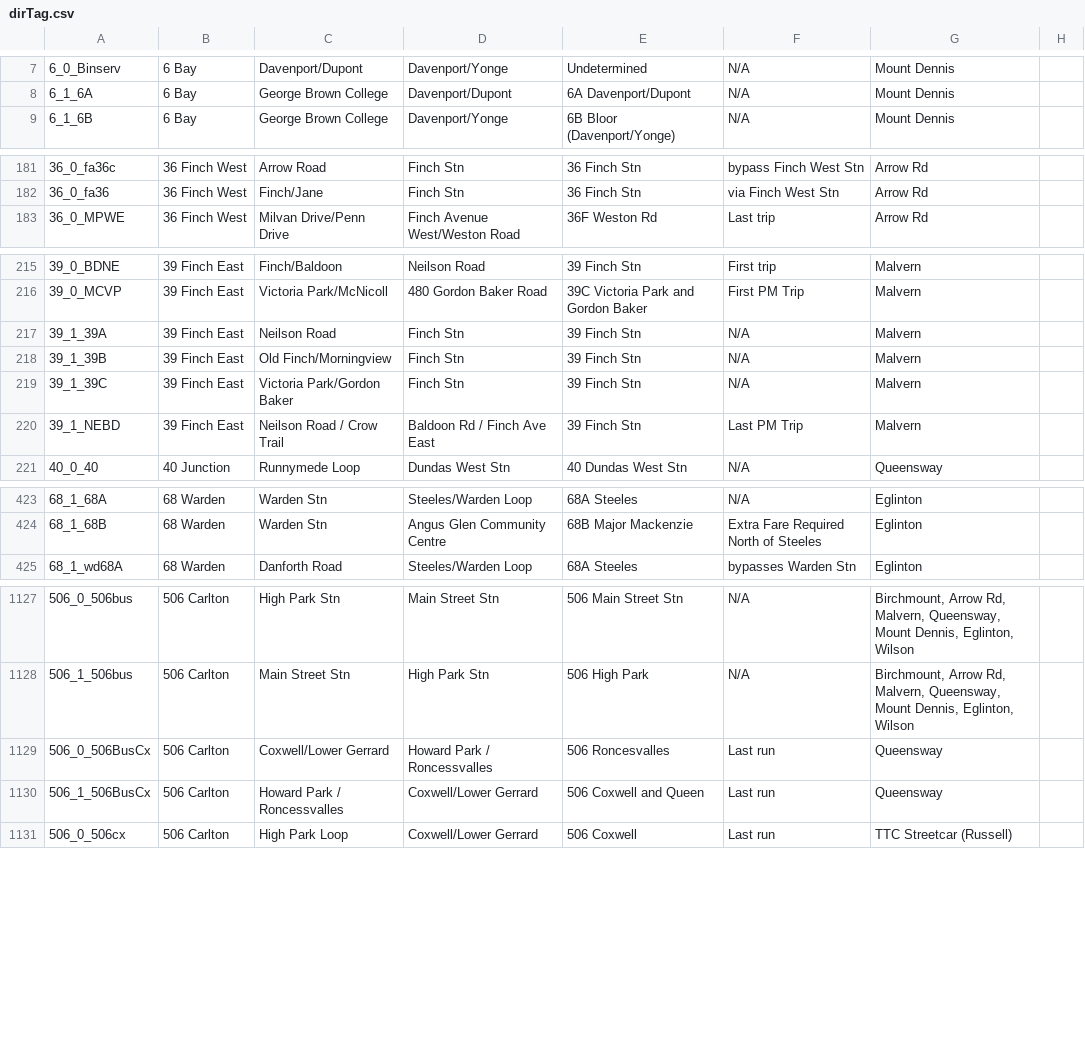
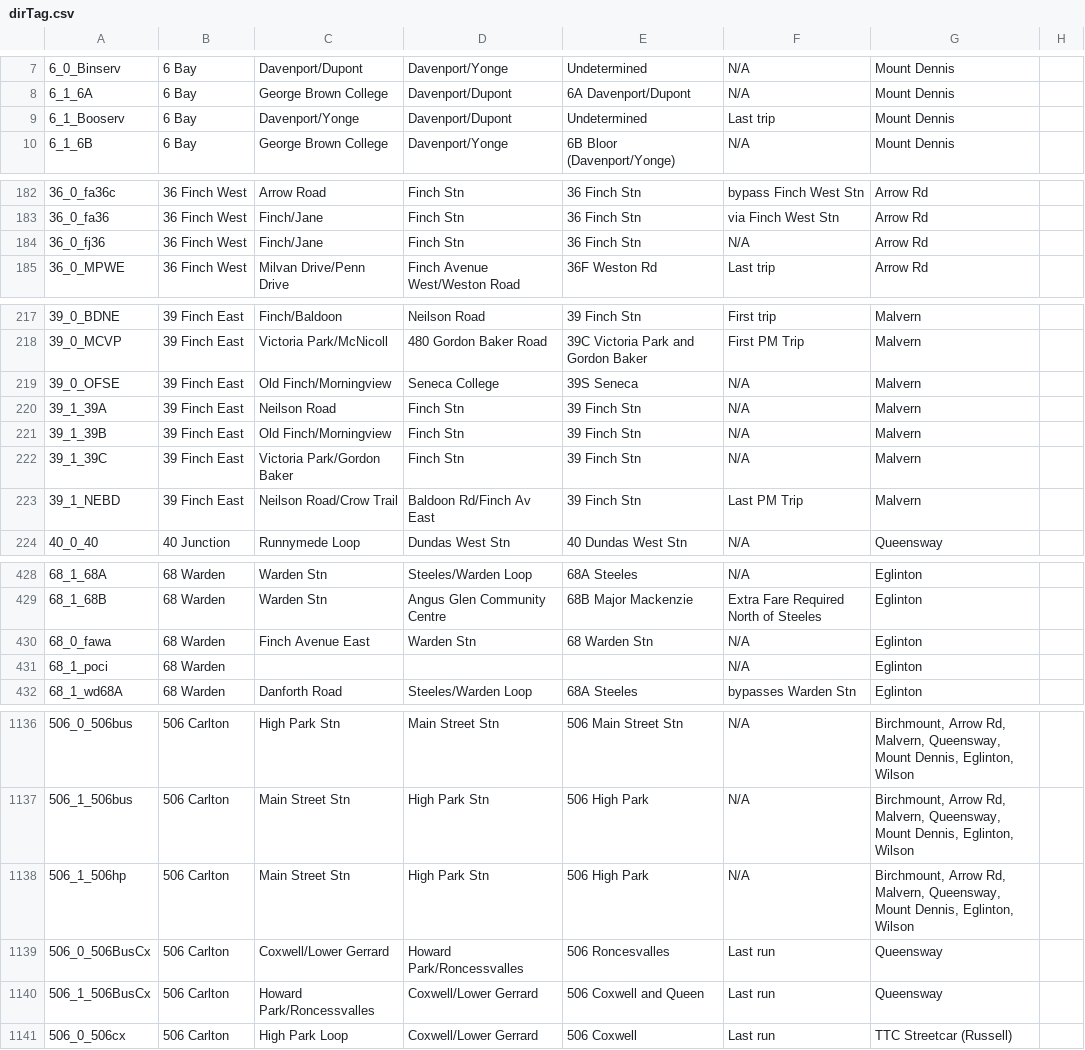
Before and after one commit to BlueNightToronto/njc, a CSV file: njc/dirTag.csv, drawn as a sheet; only a part is shown, gaps mark what is left out; the diff covers the shown part only.

```diff
--- a/njc/dirTag.csv
+++ b/njc/dirTag.csv
@@ -8,2 +8,3 @@
 6_1_6A	6 Bay	George Brown College	Davenport/Dupont 	6A Davenport/Dupont 	N/A	Mount Dennis	
+6_1_Booserv	6 Bay	Davenport/Yonge	Davenport/Dupont 	Undetermined	Last trip	Mount Dennis	
 6_1_6B	6 Bay	George Brown College	Davenport/Yonge	6B Bloor (Davenport/Yonge)	N/A	Mount Dennis	
@@ -182,2 +183,3 @@
 36_0_fa36	36 Finch West	Finch/Jane	Finch Stn	36 Finch Stn	via Finch West Stn	Arrow Rd	
+36_0_fj36	36 Finch West	Finch/Jane	Finch Stn	36 Finch Stn	N/A	Arrow Rd	
 36_0_MPWE	36 Finch West	Milvan Drive/Penn Drive	Finch Avenue West/Weston Road	36F Weston Rd	Last trip	Arrow Rd	
@@ -216,2 +218,3 @@
 39_0_MCVP	39 Finch East	Victoria Park/McNicoll	480 Gordon Baker Road	39C Victoria Park and Gordon Baker	First PM Trip	Malvern	
+39_0_OFSE	39 Finch East	Old Finch/Morningview	Seneca College	39S Seneca	N/A	Malvern	
 39_1_39A	39 Finch East	Neilson Road	Finch Stn	39 Finch Stn	N/A	Malvern	
@@ -219,3 +222,3 @@
 39_1_39C	39 Finch East	Victoria Park/Gordon Baker	Finch Stn	39 Finch Stn	N/A	Malvern	
-39_1_NEBD	39 Finch East	Neilson Road / Crow Trail 	Baldoon Rd / Finch Ave East	39 Finch Stn	Last PM Trip	Malvern	
+39_1_NEBD	39 Finch East	Neilson Road/Crow Trail 	Baldoon Rd/Finch Av East	39 Finch Stn	Last PM Trip	Malvern	
 40_0_40	40 Junction 	Runnymede Loop	Dundas West Stn	40 Dundas West Stn	N/A	Queensway	
@@ -424,2 +429,4 @@
 68_1_68B	68 Warden	Warden Stn	Angus Glen Community Centre	68B Major Mackenzie	Extra Fare Required North of Steeles	Eglinton	
+68_0_fawa	68 Warden	Finch Avenue East	Warden Stn	68 Warden Stn	N/A	Eglinton	
+68_1_poci	68 Warden 				N/A	Eglinton	
 68_1_wd68A	68 Warden	Danforth Road	Steeles/Warden Loop	68A Steeles	bypasses Warden Stn	Eglinton	
@@ -1128,4 +1137,5 @@
 506_1_506bus	506 Carlton	Main Street Stn	High Park Stn	506 High Park 	N/A	Birchmount, Arrow Rd, Malvern, Queensway, Mount Dennis, Eglinton, Wilson	
-506_0_506BusCx	506 Carlton	Coxwell/Lower Gerrard 	Howard Park / Roncessvalles 	506 Roncesvalles 	Last run	Queensway	
-506_1_506BusCx	506 Carlton	Howard Park / Roncessvalles 	Coxwell/Lower Gerrard 	506 Coxwell and Queen	Last run	Queensway	
+506_1_506hp	506 Carlton	Main Street Stn	High Park Stn	506 High Park	N/A	Birchmount, Arrow Rd, Malvern, Queensway, Mount Dennis, Eglinton, Wilson	
+506_0_506BusCx	506 Carlton	Coxwell/Lower Gerrard 	Howard Park/Roncessvalles 	506 Roncesvalles 	Last run	Queensway	
+506_1_506BusCx	506 Carlton	Howard Park/Roncessvalles 	Coxwell/Lower Gerrard 	506 Coxwell and Queen	Last run	Queensway	
 506_0_506cx	506 Carlton	High Park Loop	Coxwell/Lower Gerrard 	506 Coxwell	Last run	TTC Streetcar (Russell)	
```
Also changed, not shown: 4 added rows and 3 edited cells elsewhere in this file, njc/fleets/ttc.csv, 1 other file.
